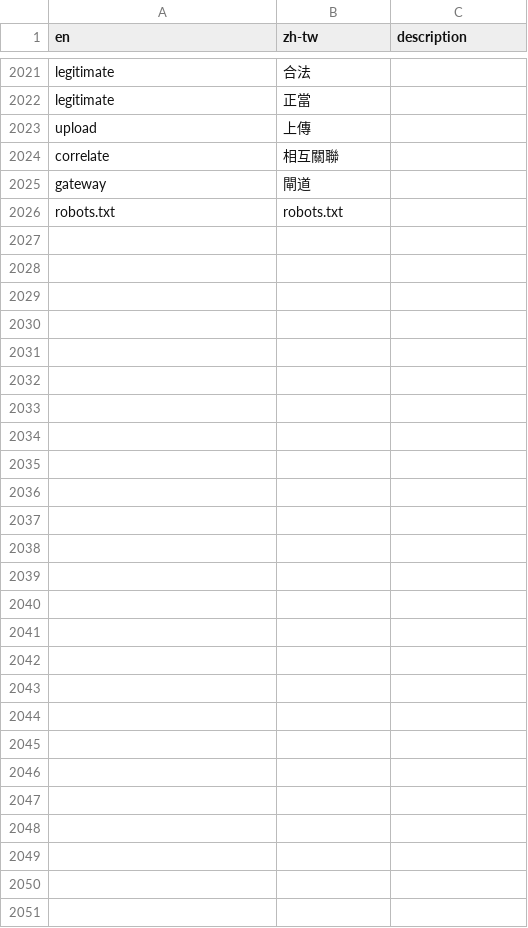
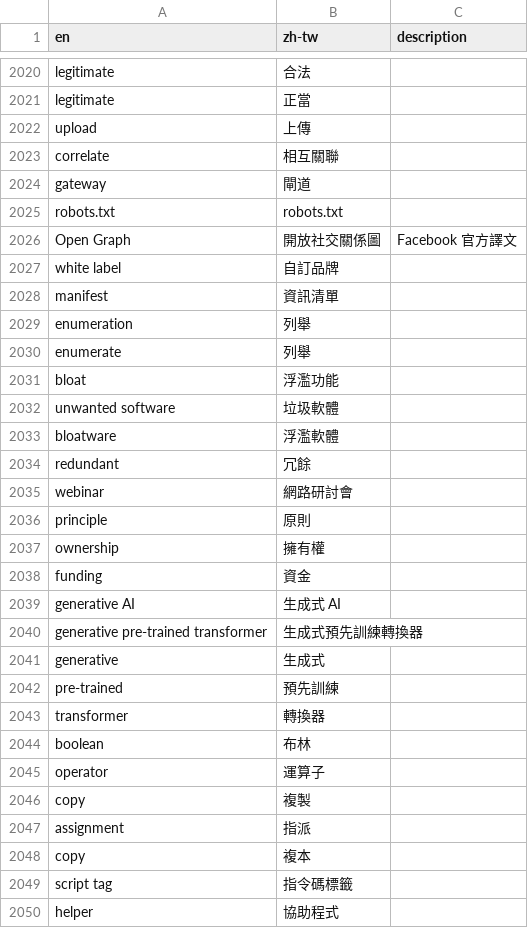
Before and after one commit to alexclassroom/WordPress-zh_TW-Glossary, a CSV file: TM Glossary/poedit-zh-tw-glossary.csv, drawn as a sheet; only a part is shown, gaps mark what is left out; the diff covers the shown part only.

```diff
--- a/TM Glossary/poedit-zh-tw-glossary.csv
+++ b/TM Glossary/poedit-zh-tw-glossary.csv
@@ -2026 +2025,26 @@ gateway,閘道,
 robots.txt,robots.txt,
+Open Graph,開放社交關係圖,Facebook 官方譯文
+white label,自訂品牌,
+manifest,資訊清單,
+enumeration,列舉,
+enumerate,列舉,
+bloat,浮濫功能,
+unwanted software,垃圾軟體,
+bloatware,浮濫軟體,
+redundant,冗餘,
+webinar,網路研討會,
+principle,原則,
+ownership,擁有權,
+funding,資金,
+generative AI,生成式 AI,
+generative pre-trained transformer,生成式預先訓練轉換器,
+generative,生成式,
+pre-trained,預先訓練,
+transformer,轉換器,
+boolean,布林,
+operator,運算子,
+copy,複製,
+assignment,指派,
+copy,複本,
+script tag,指令碼標籤,
+helper,協助程式,
```
Also changed, not shown: 1 removed row elsewhere in this file, TM Glossary/locale-zh-tw-glossary.csv.
